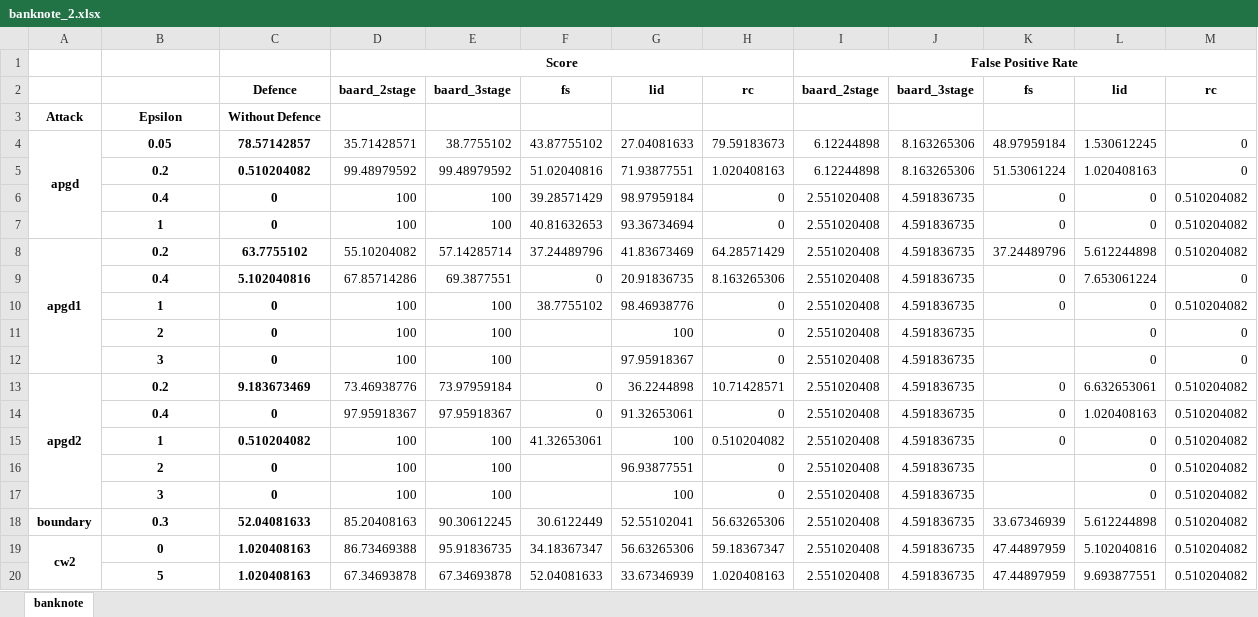
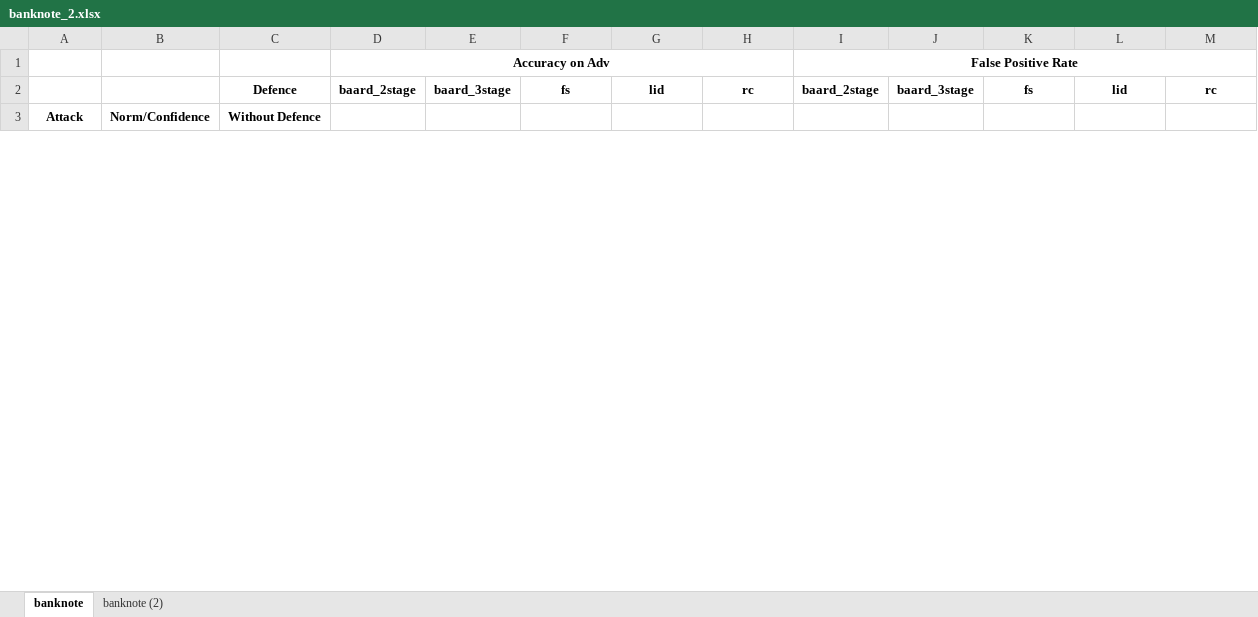
Before and after one commit to changx03/baard_exp2, an Excel workbook: tables/banknote_2.xlsx, sheet banknote, drawn as a sheet; only a part is shown; values as stored, in another font and other column widths than the file's, no borders; removed rows and columns are numbered as before the commit, all else as after; the diff covers the shown part only; the diff names each change by its address in the sheet, - before the commit and + after, or states it on an @@ line.

```diff
--- a/tables/banknote_2.xlsx (sheet banknote)
+++ b/tables/banknote_2.xlsx (sheet banknote)
+sheet tab: banknote (2)
-D1: Score
+D1: Accuracy on Adv
-B3: Epsilon
+B3: Norm/Confidence
-row 4: apgd | 0.05 | 78.57142857 | 35.71428571 | 38.7755102 | 43.87755102 | 27.04081633 | 79.59183673 | 6.12244898 | 8.163265306 | 48.97959184 | 1.530612245 | 0
-row 5:  | 0.2 | 0.510204082 | 99.48979592 | 99.48979592 | 51.02040816 | 71.93877551 | 1.020408163 | 6.12244898 | 8.163265306 | 51.53061224 | 1.020408163 | 0
-row 6:  | 0.4 | 0 | 100 | 100 | 39.28571429 | 98.97959184 | 0 | 2.551020408 | 4.591836735 | 0 | 0 | 0.510204082
-row 7:  | 1 | 0 | 100 | 100 | 40.81632653 | 93.36734694 | 0 | 2.551020408 | 4.591836735 | 0 | 0 | 0.510204082
-row 8: apgd1 | 0.2 | 63.7755102 | 55.10204082 | 57.14285714 | 37.24489796 | 41.83673469 | 64.28571429 | 2.551020408 | 4.591836735 | 37.24489796 | 5.612244898 | 0.510204082
-row 9:  | 0.4 | 5.102040816 | 67.85714286 | 69.3877551 | 0 | 20.91836735 | 8.163265306 | 2.551020408 | 4.591836735 | 0 | 7.653061224 | 0
-row 10:  | 1 | 0 | 100 | 100 | 38.7755102 | 98.46938776 | 0 | 2.551020408 | 4.591836735 | 0 | 0 | 0.510204082
-row 11:  | 2 | 0 | 100 | 100 |  | 100 | 0 | 2.551020408 | 4.591836735 |  | 0 | 0
-row 12:  | 3 | 0 | 100 | 100 |  | 97.95918367 | 0 | 2.551020408 | 4.591836735 |  | 0 | 0
-row 13: apgd2 | 0.2 | 9.183673469 | 73.46938776 | 73.97959184 | 0 | 36.2244898 | 10.71428571 | 2.551020408 | 4.591836735 | 0 | 6.632653061 | 0.510204082
-row 14:  | 0.4 | 0 | 97.95918367 | 97.95918367 | 0 | 91.32653061 | 0 | 2.551020408 | 4.591836735 | 0 | 1.020408163 | 0.510204082
-row 15:  | 1 | 0.510204082 | 100 | 100 | 41.32653061 | 100 | 0.510204082 | 2.551020408 | 4.591836735 | 0 | 0 | 0.510204082
-row 16:  | 2 | 0 | 100 | 100 |  | 96.93877551 | 0 | 2.551020408 | 4.591836735 |  | 0 | 0.510204082
-row 17:  | 3 | 0 | 100 | 100 |  | 100 | 0 | 2.551020408 | 4.591836735 |  | 0 | 0.510204082
-row 18: boundary | 0.3 | 52.04081633 | 85.20408163 | 90.30612245 | 30.6122449 | 52.55102041 | 56.63265306 | 2.551020408 | 4.591836735 | 33.67346939 | 5.612244898 | 0.510204082
-row 19: cw2 | 0 | 1.020408163 | 86.73469388 | 95.91836735 | 34.18367347 | 56.63265306 | 59.18367347 | 2.551020408 | 4.591836735 | 47.44897959 | 5.102040816 | 0.510204082
-row 20:  | 5 | 1.020408163 | 67.34693878 | 67.34693878 | 52.04081633 | 33.67346939 | 1.020408163 | 2.551020408 | 4.591836735 | 47.44897959 | 9.693877551 | 0.510204082
```
Also changed, not shown: 25 added rows and 8 removed rows elsewhere in this sheet, tables/breastcancer_2.xlsx, tables/cifar10_resnet_2.xlsx, 5 other files.
